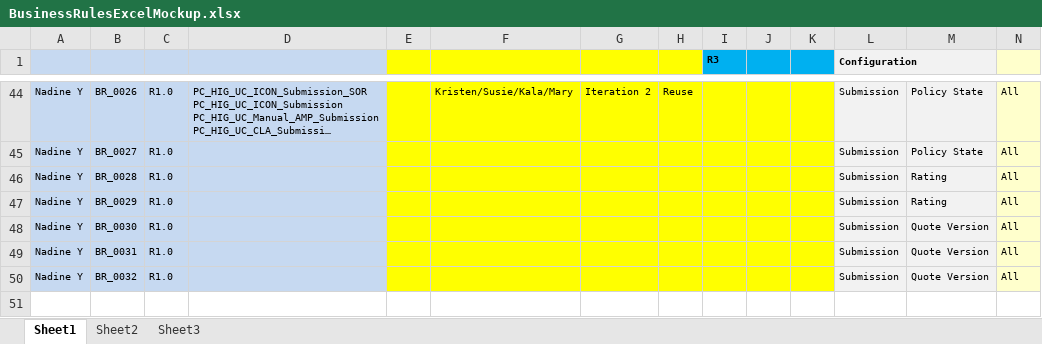
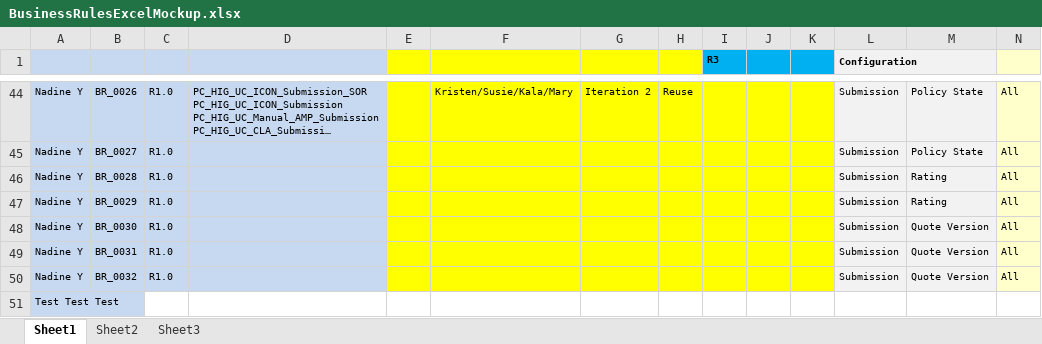
Before and after one commit to jiswinde/businessrulesrepositorytest, an Excel workbook: BusinessRulesExcelMockup.xlsx, sheet Sheet1, drawn as a sheet; only a part is shown, gaps mark what is left out; long unchanged cells end in …; values as stored, in another font and other column widths than the file's, no borders; conditional formats not drawn; rows hold the shown columns only; the diff names each change by its address in the sheet, - before the commit and + after, or states it on an @@ line.

Commit message:
Changes have been made

```diff
--- a/BusinessRulesExcelMockup.xlsx (sheet Sheet1)
+++ b/BusinessRulesExcelMockup.xlsx (sheet Sheet1)
+row 51: Test Test Test
```
